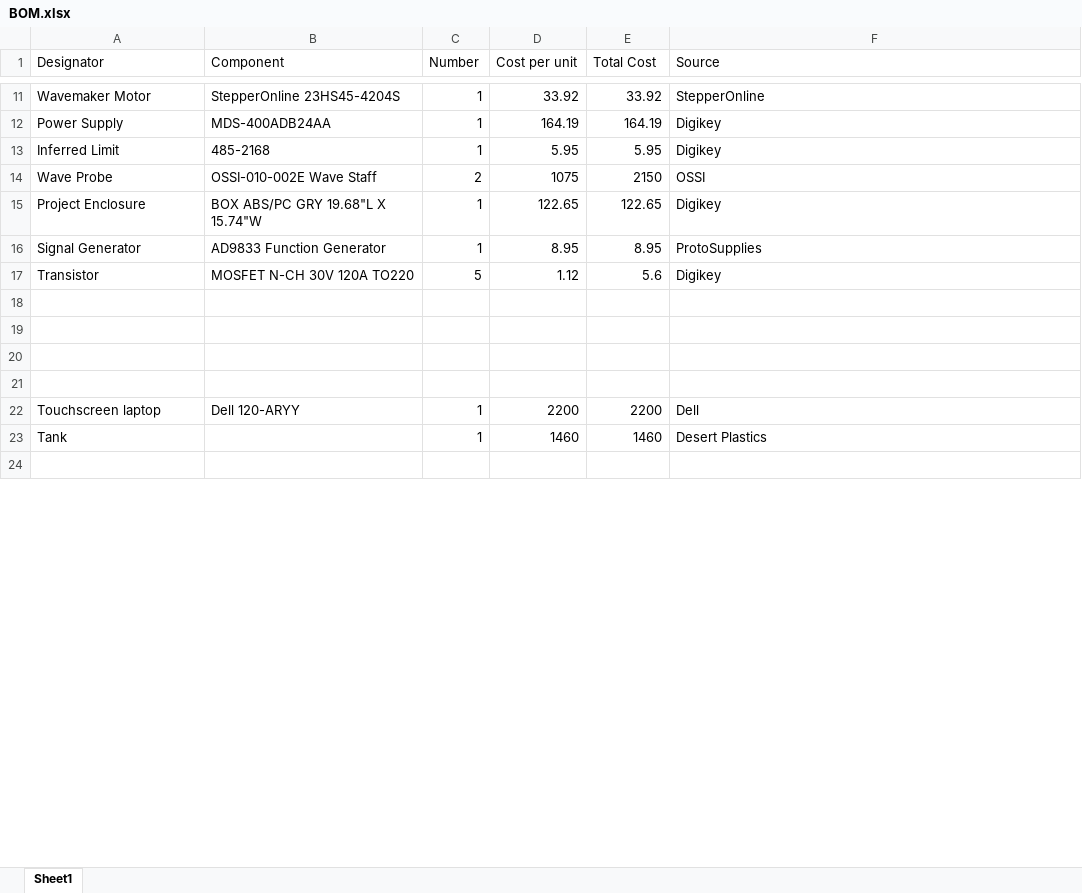
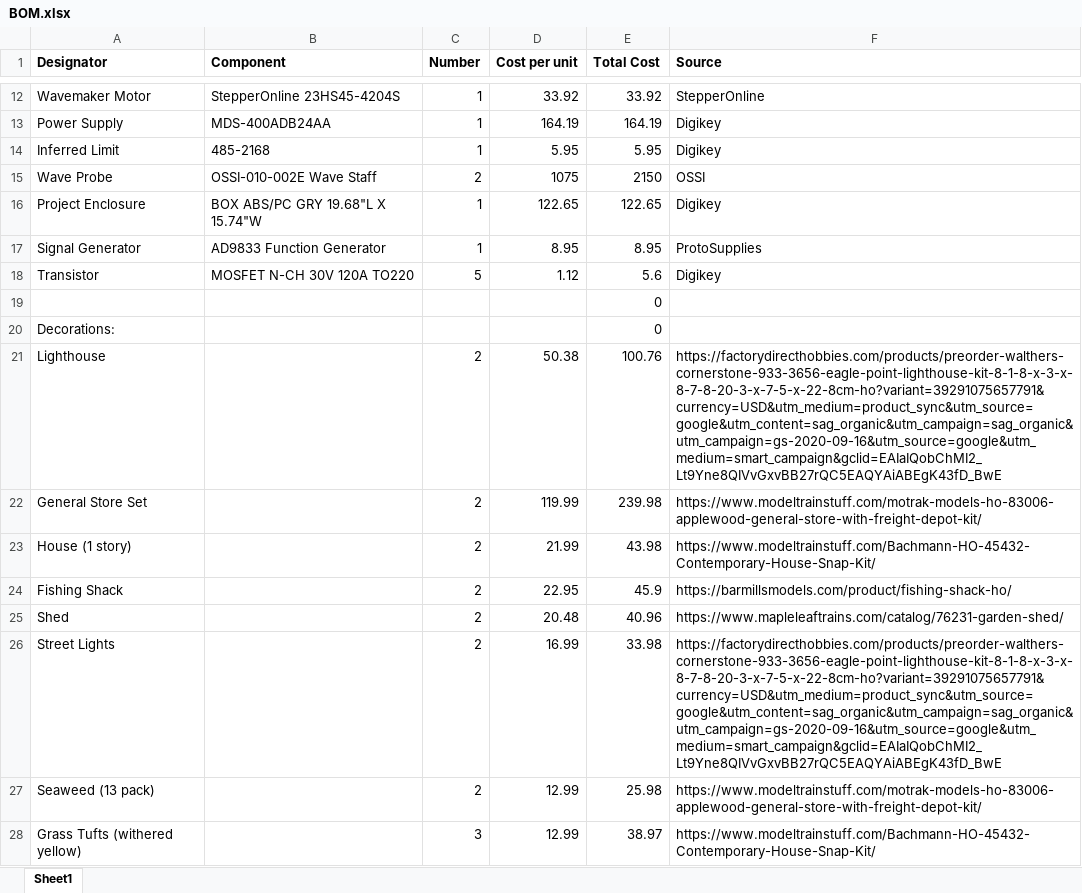
Before and after one commit to SNL-WaterPower/siweed, an Excel workbook: documentation/BOM.xlsx, sheet Sheet1, drawn as a sheet; only a part is shown, gaps mark what is left out; the shorter side is filled out with more unchanged rows; values as stored, in another font and other column widths than the file's, no borders; the diff covers the shown part only; the diff names each change by its address in the sheet, - before the commit and + after, or states it on an @@ line.

```diff
--- a/documentation/BOM.xlsx (sheet Sheet1)
+++ b/documentation/BOM.xlsx (sheet Sheet1)
-A1:F1 bold: off
+A1:F1 bold: on
+row 19:  |  |  |  | 0
+row 20: Decorations: |  |  |  | 0
+row 21: Lighthouse |  | 2 | 50.38 | 100.76 | https://factorydirecthobbies.com/products/preorder-walthers-cornerstone-933-3656-eagle-point-lighthouse-kit-8-1-8-x-3-x-8-7-8-20-3-x-7-5-x-22-8cm-ho?variant=39291075657791&currency=USD&utm_medium=product_sync&utm_source=google&utm_content=sag_organic&utm_campaign=sag_organic&utm_campaign=gs-2020-09-16&utm_source=google&utm_medium=smart_campaign&gclid=EAIaIQobChMI2_Lt9Yne8QIVvGxvBB27rQC5EAQYAiABEgK43fD_BwE
+row 22: General Store Set |  | 2 | 119.99 | 239.98 | https://www.modeltrainstuff.com/motrak-models-ho-83006-applewood-general-store-with-freight-depot-kit/
+row 23: House (1 story) |  | 2 | 21.99 | 43.98 | https://www.modeltrainstuff.com/Bachmann-HO-45432-Contemporary-House-Snap-Kit/
+row 24: Fishing Shack |  | 2 | 22.95 | 45.9 | https://barmillsmodels.com/product/fishing-shack-ho/
+row 25: Shed |  | 2 | 20.48 | 40.96 | https://www.mapleleaftrains.com/catalog/76231-garden-shed/
+row 26: Street Lights |  | 2 | 16.99 | 33.98 | https://factorydirecthobbies.com/products/preorder-walthers-cornerstone-933-3656-eagle-point-lighthouse-kit-8-1-8-x-3-x-8-7-8-20-3-x-7-5-x-22-8cm-ho?variant=39291075657791&currency=USD&utm_medium=product_sync&utm_source=google&utm_content=sag_organic&utm_campaign=sag_organic&utm_campaign=gs-2020-09-16&utm_source=google&utm_medium=smart_campaign&gclid=EAIaIQobChMI2_Lt9Yne8QIVvGxvBB27rQC5EAQYAiABEgK43fD_BwE
+row 27: Seaweed (13 pack) |  | 2 | 12.99 | 25.98 | https://www.modeltrainstuff.com/motrak-models-ho-83006-applewood-general-store-with-freight-depot-kit/
+row 28: Grass Tufts (withered yellow) |  | 3 | 12.99 | 38.97 | https://www.modeltrainstuff.com/Bachmann-HO-45432-Contemporary-House-Snap-Kit/
```
Also changed, not shown: 17 added rows, 1 removed row and 1 edited cell elsewhere in this sheet, formulas that keep their value, 1 other file.
